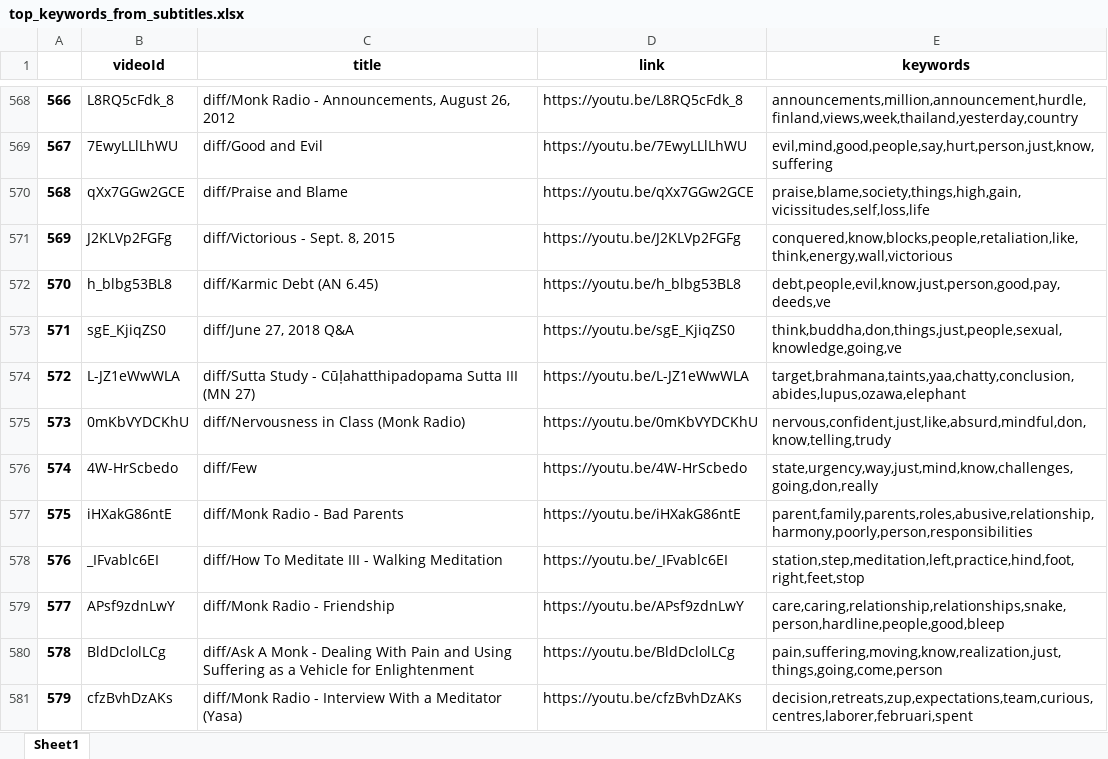
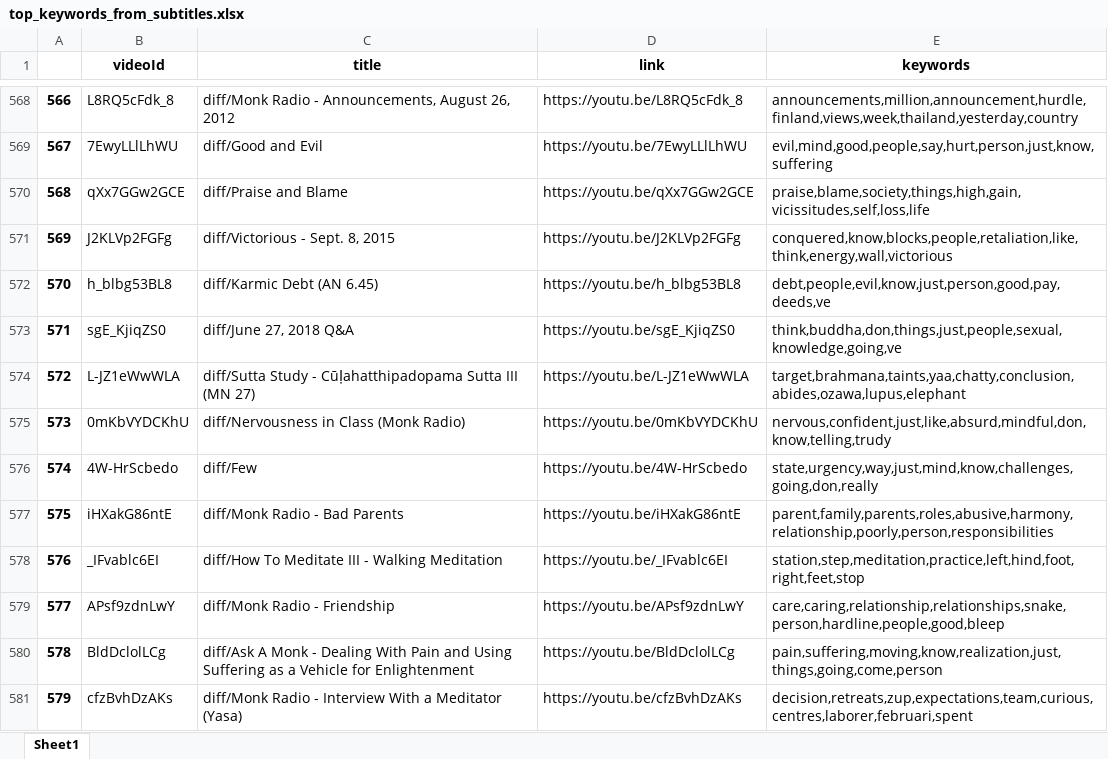
Before and after one commit to parthopdas/simc-audio-library, an Excel workbook: metadata/subtitles/top_keywords_from_subtitles.xlsx, sheet Sheet1, drawn as a sheet; only a part is shown, gaps mark what is left out; values as stored, in another font and other column widths than the file's, no borders; the diff covers the shown part only; the diff names each change by its address in the sheet, - before the commit and + after, or states it on an @@ line.

Commit message:
feat(keywords): Update keywords with newer subtitles

```diff
--- a/metadata/subtitles/top_keywords_from_subtitles.xlsx (sheet Sheet1)
+++ b/metadata/subtitles/top_keywords_from_subtitles.xlsx (sheet Sheet1)
-E574 (keywords): target,brahmana,taints,yaa,chatty,conclusion,abides,lupus,ozawa,elephant
+E574 (keywords): target,brahmana,taints,yaa,chatty,conclusion,abides,ozawa,lupus,elephant
-E577 (keywords): parent,family,parents,roles,abusive,relationship,harmony,poorly,person,responsibilities
+E577 (keywords): parent,family,parents,roles,abusive,harmony,relationship,poorly,person,responsibilities
-E578 (keywords): station,step,meditation,left,practice,hind,foot,right,feet,stop
+E578 (keywords): station,step,meditation,practice,left,hind,foot,right,feet,stop
```
Also changed, not shown: 2 added rows, 168 edited cells and row numbers in column A elsewhere in this sheet, 2 other files.
